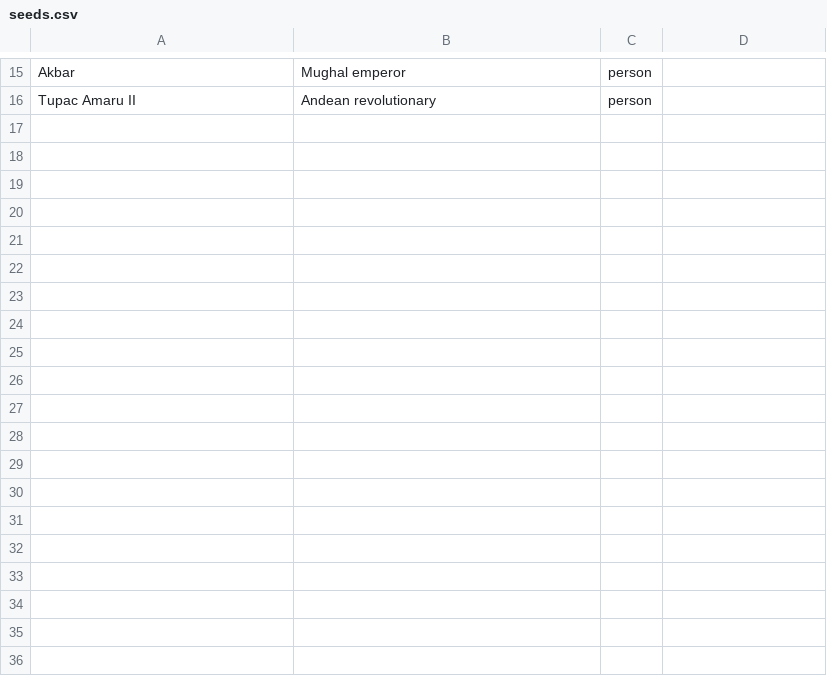
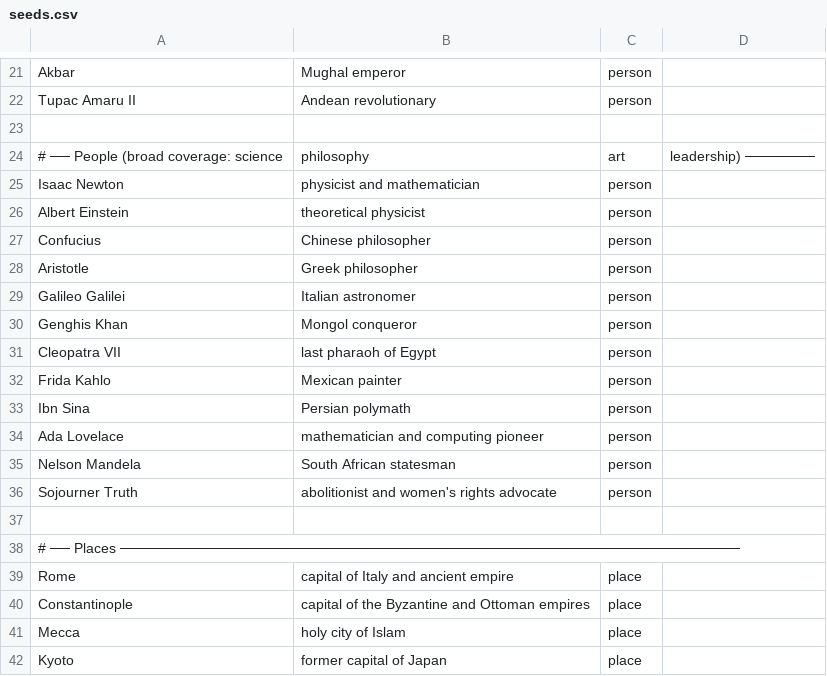
Before and after one commit to chloeilabs/alexandria, a CSV file: data/seeds.csv, drawn as a sheet; only a part is shown, gaps mark what is left out; the diff covers the shown part only.

```diff
--- a/data/seeds.csv
+++ b/data/seeds.csv
@@ -16 +22,21 @@ Akbar, Mughal emperor, person
 Tupac Amaru II, Andean revolutionary, person
+
+# ── People (broad coverage: science, philosophy, art, leadership) ───────
+Isaac Newton, physicist and mathematician, person
+Albert Einstein, theoretical physicist, person
+Confucius, Chinese philosopher, person
+Aristotle, Greek philosopher, person
+Galileo Galilei, Italian astronomer, person
+Genghis Khan, Mongol conqueror, person
+Cleopatra VII, last pharaoh of Egypt, person
+Frida Kahlo, Mexican painter, person
+Ibn Sina, Persian polymath, person
+Ada Lovelace, mathematician and computing pioneer, person
+Nelson Mandela, South African statesman, person
+Sojourner Truth, abolitionist and women's rights advocate, person
+
+# ── Places ──────────────────────────────────────────────────────────────
+Rome, capital of Italy and ancient empire, place
+Constantinople, capital of the Byzantine and Ottoman empires, place
+Mecca, holy city of Islam, place
+Kyoto, former capital of Japan, place
```
Also changed, not shown: 43 added rows and 4 edited cells elsewhere in this file.
